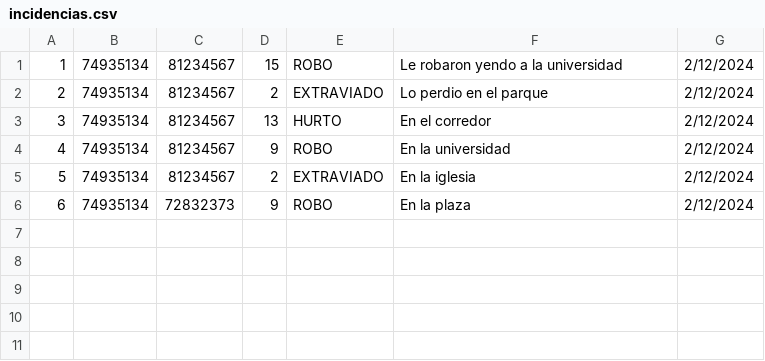
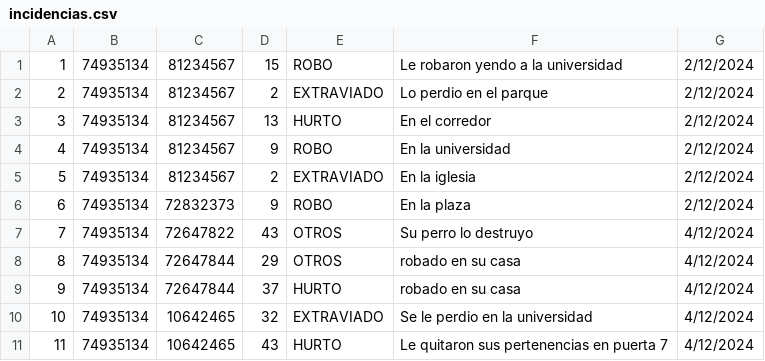
Before and after one commit to andremelzc/libreria_ghibli, a CSV file: output/incidencias.csv, drawn as a sheet.

```diff
--- a/output/incidencias.csv
+++ b/output/incidencias.csv
@@ -6 +6,6 @@
 6,74935134,72832373,9,ROBO,En la plaza,2/12/2024
+7,74935134,72647822,43,OTROS,Su perro lo destruyo,4/12/2024
+8,74935134,72647844,29,OTROS,robado en su casa,4/12/2024
+9,74935134,72647844,37,HURTO,robado en su casa,4/12/2024
+10,74935134,10642465,32,EXTRAVIADO,Se le perdio en la universidad,4/12/2024
+11,74935134,10642465,43,HURTO,Le quitaron sus pertenencias en puerta 7,4/12/2024
```
Also changed, not shown: output/Libros.csv, output/ganancias.csv, 2 other files.
